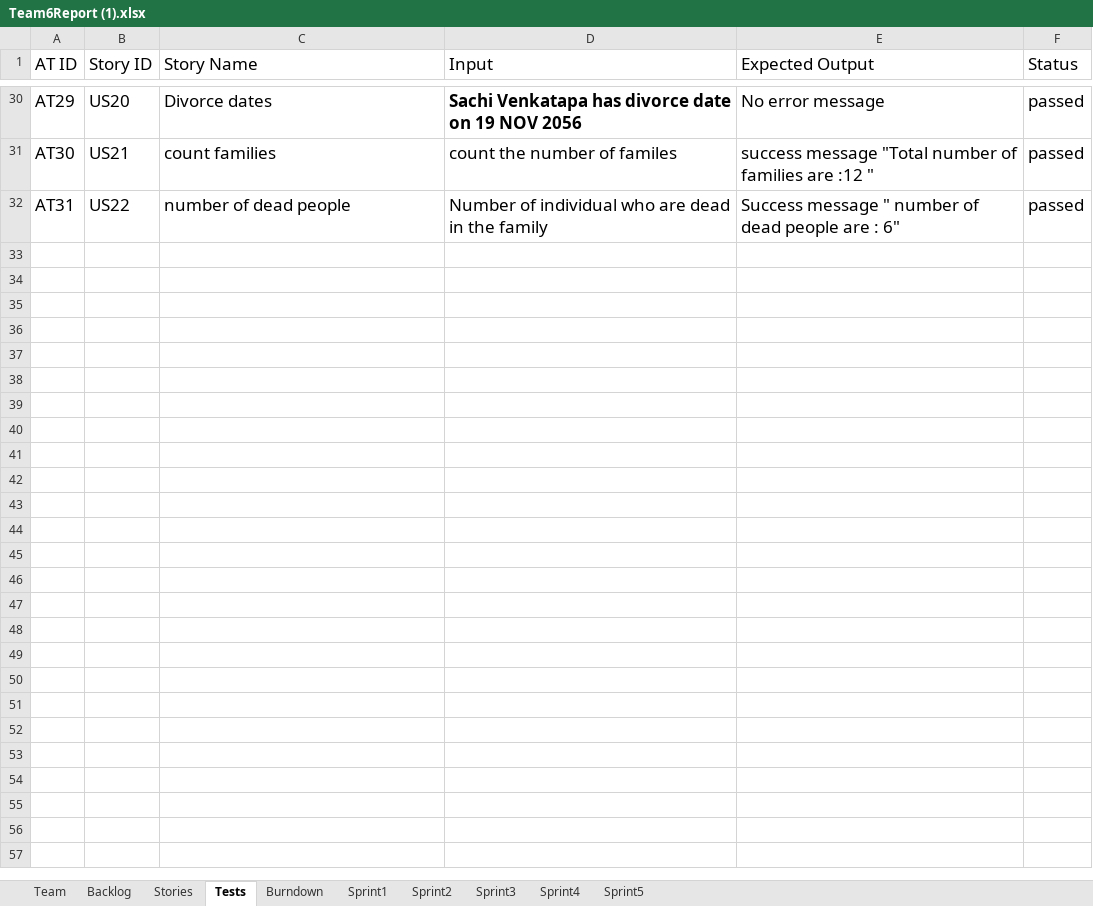
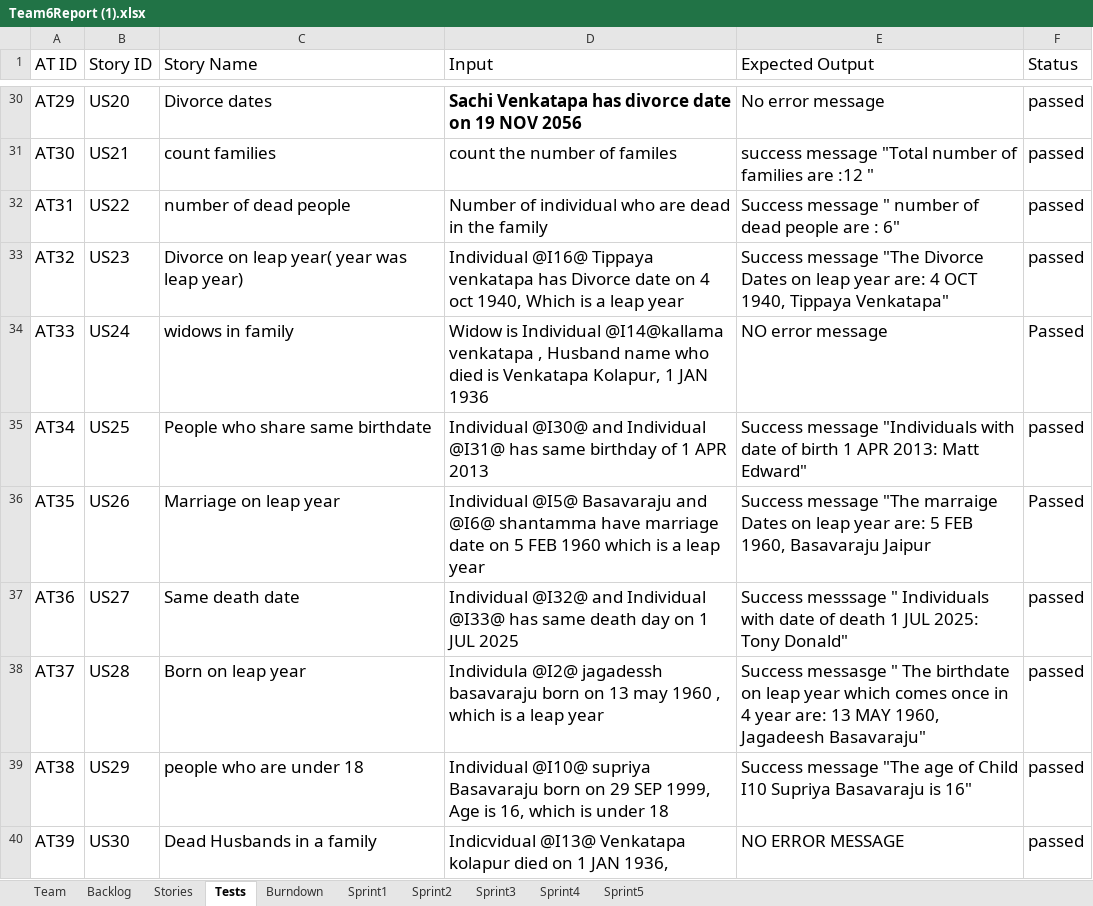
Before and after one commit to Sandesh1491/CS555Group6, an Excel workbook: Team6Report (1).xlsx, sheet Tests, drawn as a sheet; only a part is shown, gaps mark what is left out; values as stored, in another font and other column widths than the file's, no borders; the diff names each change by its address in the sheet, - before the commit and + after, or states it on an @@ line.

```diff
--- a/Team6Report (1).xlsx (sheet Tests)
+++ b/Team6Report (1).xlsx (sheet Tests)
+row 33: AT32 | US23 | Divorce on leap year( year was leap year) | Individual @I16@ Tippaya venkatapa has Divorce date on 4 oct 1940, Which is a leap year | Success message "The Divorce Dates on leap year are: 4 OCT 1940, Tippaya Venkatapa" | passed
+row 34: AT33 | US24 | widows in family | Widow is Individual @I14@kallama venkatapa , Husband name who died is Venkatapa Kolapur, 1 JAN 1936 | NO error message | Passed
+row 35: AT34 | US25 | People who share same birthdate | Individual @I30@ and Individual @I31@ has same birthday of 1 APR 2013 | Success message "Individuals with date of birth 1 APR 2013: Matt Edward" | passed
+row 36: AT35 | US26 | Marriage on leap year | Individual @I5@ Basavaraju and @I6@ shantamma have marriage date on 5 FEB 1960 which is a leap year | Success message "The marraige Dates on leap year are: 5 FEB 1960, Basavaraju Jaipur | Passed
+row 37: AT36 | US27 | Same death date | Individual @I32@ and Individual @I33@ has same death day on 1 JUL 2025 | Success messsage " Individuals with date of death 1 JUL 2025: Tony Donald" | passed
+row 38: AT37 | US28 | Born on leap year | Individula @I2@ jagadessh basavaraju born on 13 may 1960 , which is a leap year | Success messasge " The birthdate on leap year which comes once in 4 year are: 13 MAY 1960, Jagadeesh Basavaraju" | passed
+row 39: AT38 | US29 | people who are under 18 | Individual @I10@ supriya Basavaraju born on 29 SEP 1999, Age is 16, which is under 18 | Success message "The age of Child I10 Supriya Basavaraju is 16" | passed
+row 40: AT39 | US30 | Dead Husbands in a family | Indicvidual @I13@ Venkatapa kolapur died on 1 JAN 1936, | NO ERROR MESSAGE | passed
```
Also changed, not shown: sheet Backlog, sheet Sprint4, sheet Stories, sheet Sprint5, sheet Burndown, charts or pictures, 1 other file.
